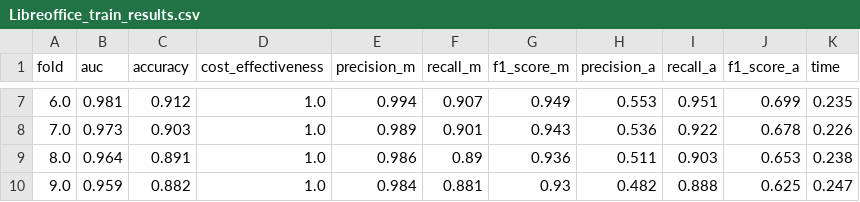
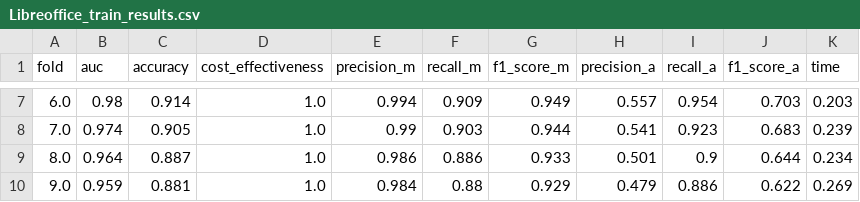
Before and after one commit to bachm44/Predict-Code-Changes, a CSV file: data/result/Libreoffice_train_results.csv, drawn as a sheet; only a part is shown, gaps mark what is left out; the diff covers the shown part only.

```diff
--- a/data/result/Libreoffice_train_results.csv
+++ b/data/result/Libreoffice_train_results.csv
@@ -7,4 +7,4 @@ fold,auc,accuracy,cost_effectiveness,precision_m,recall_m,f1_score_m,precision_a
-6.0,0.981,0.912,1.0,0.994,0.907,0.949,0.553,0.951,0.699,0.235
-7.0,0.973,0.903,1.0,0.989,0.901,0.943,0.536,0.922,0.678,0.226
-8.0,0.964,0.891,1.0,0.986,0.89,0.936,0.511,0.903,0.653,0.238
-9.0,0.959,0.882,1.0,0.984,0.881,0.93,0.482,0.888,0.625,0.247
+6.0,0.98,0.914,1.0,0.994,0.909,0.949,0.557,0.954,0.703,0.203
+7.0,0.974,0.905,1.0,0.99,0.903,0.944,0.541,0.923,0.683,0.239
+8.0,0.964,0.887,1.0,0.986,0.886,0.933,0.501,0.9,0.644,0.234
+9.0,0.959,0.881,1.0,0.984,0.88,0.929,0.479,0.886,0.622,0.269
```
Also changed, not shown: 30 edited cells elsewhere in this file, data/result/Libreoffice_feature_importance.csv, data/result/Libreoffice_result.csv, 14 other files.
